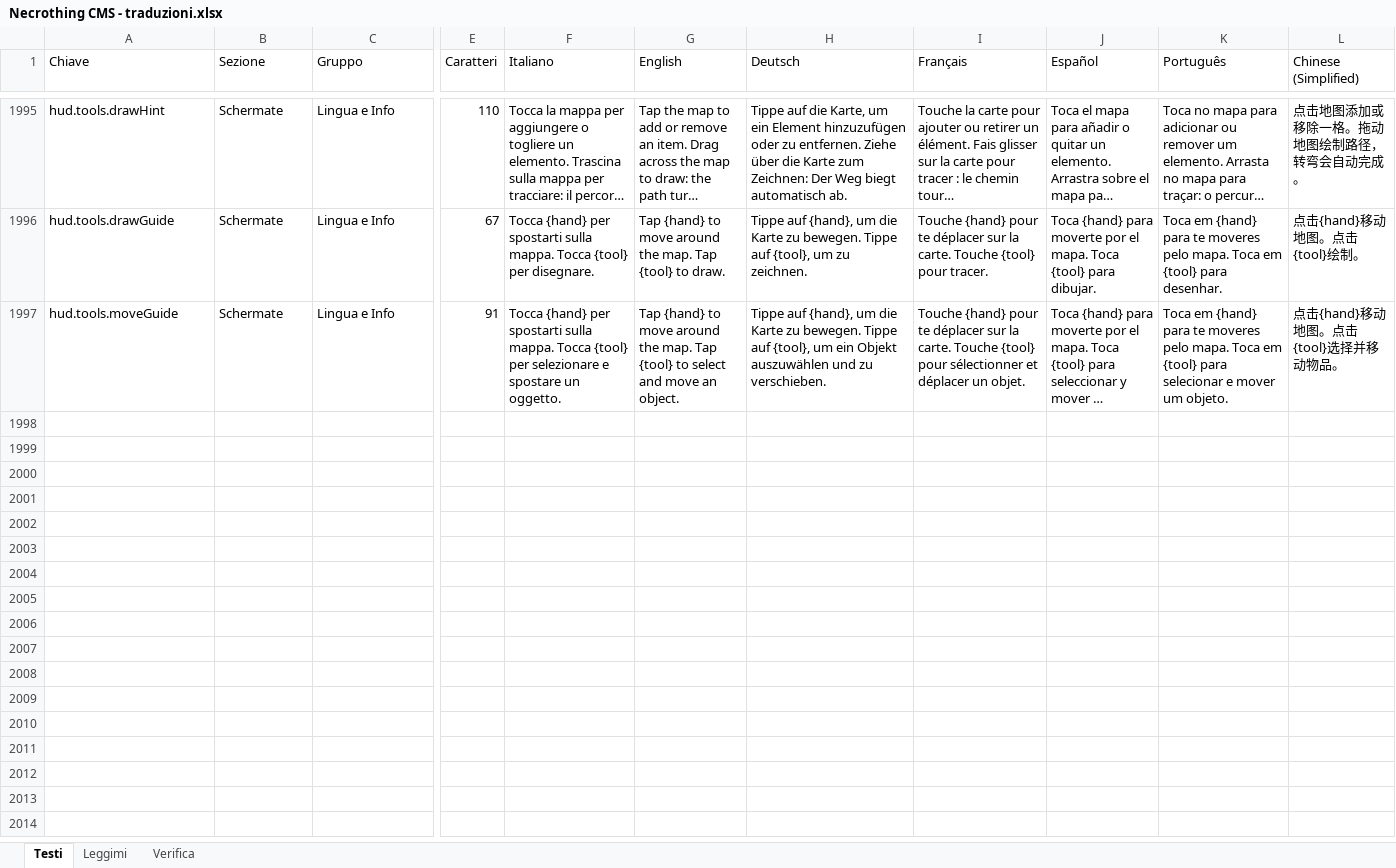
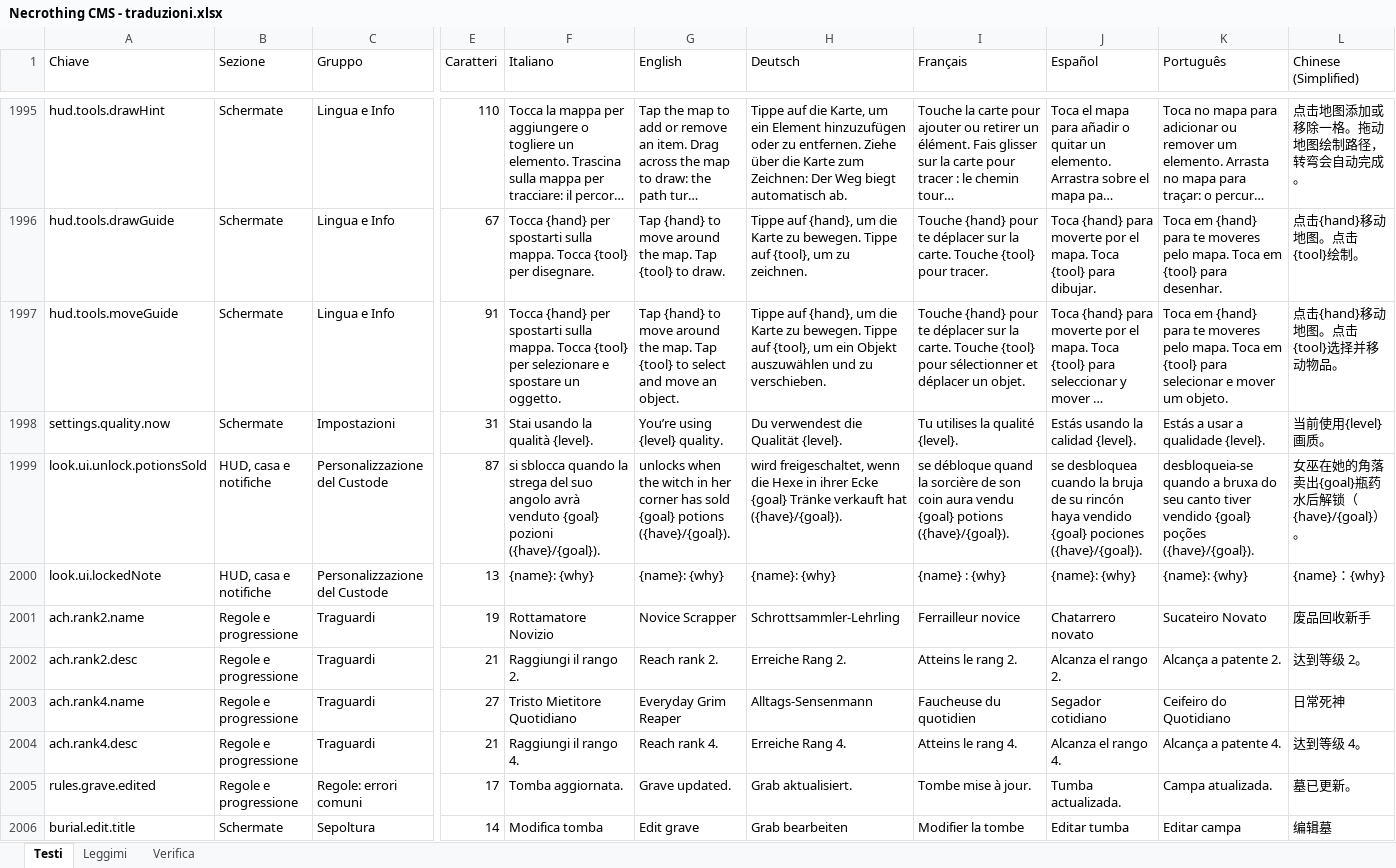
Before and after one commit to taiodoio/Necrothing, an Excel workbook: CMS/Necrothing CMS - traduzioni.xlsx, sheet Testi, drawn as a sheet; only a part is shown, gaps mark what is left out; long unchanged cells end in …; values as stored, in another font and other column widths than the file's, no cell formats; conditional formats not drawn; rows hold the shown columns only; the diff covers the shown part only; the diff names each change by its address in the sheet, - before the commit and + after, or states it on an @@ line.

```diff
--- a/CMS/Necrothing CMS - traduzioni.xlsx (sheet Testi)
+++ b/CMS/Necrothing CMS - traduzioni.xlsx (sheet Testi)
+row 1998: settings.quality.now | Schermate | Impostazioni | 31 | Stai usando la qualità {level}. | You’re using {level} quality. | Du verwendest die Qualität {level}. | Tu utilises la qualité {level}. | Estás usando la calidad {level}. | Estás a usar a qualidade {level}. | 当前使用{level}画质。
+row 1999: look.ui.unlock.potionsSold | HUD, casa e notifiche | Personalizzazione del Custode | 87 | si sblocca quando la strega del suo angolo avrà venduto {goal} pozioni ({have}/{goal}). | unlocks when the witch in her corner has sold {goal} potions ({have}/{goal}). | wird freigeschaltet, wenn die Hexe in ihrer Ecke {goal} Tränke verkauft hat ({have}/{goal}). | se débloque quand la sorcière de son coin aura vendu {goal} potions ({have}/{goal}). | se desbloquea cuando la bruja de su rincón haya vendido {goal} pociones ({have}/{goal}). | desbloqueia-se quando a bruxa do seu canto tiver vendido {goal} poções ({have}/{goal}). | 女巫在她的角落卖出{goal}瓶药水后解锁（{have}/{goal}）。
+row 2000: look.ui.lockedNote | HUD, casa e notifiche | Personalizzazione del Custode | 13 | {name}: {why} | {name}: {why} | {name}: {why} | {name} : {why} | {name}: {why} | {name}: {why} | {name}：{why}
+row 2001: ach.rank2.name | Regole e progressione | Traguardi | 19 | Rottamatore Novizio | Novice Scrapper | Schrottsammler-Lehrling | Ferrailleur novice | Chatarrero novato | Sucateiro Novato | 废品回收新手
+row 2002: ach.rank2.desc | Regole e progressione | Traguardi | 21 | Raggiungi il rango 2. | Reach rank 2. | Erreiche Rang 2. | Atteins le rang 2. | Alcanza el rango 2. | Alcança a patente 2. | 达到等级 2。
+row 2003: ach.rank4.name | Regole e progressione | Traguardi | 27 | Tristo Mietitore Quotidiano | Everyday Grim Reaper | Alltags-Sensenmann | Faucheuse du quotidien | Segador cotidiano | Ceifeiro do Quotidiano | 日常死神
+row 2004: ach.rank4.desc | Regole e progressione | Traguardi | 21 | Raggiungi il rango 4. | Reach rank 4. | Erreiche Rang 4. | Atteins le rang 4. | Alcanza el rango 4. | Alcança a patente 4. | 达到等级 4。
+row 2005: rules.grave.edited | Regole e progressione | Regole: errori comuni | 17 | Tomba aggiornata. | Grave updated. | Grab aktualisiert. | Tombe mise à jour. | Tumba actualizada. | Campa atualizada. | 墓已更新。
+row 2006: burial.edit.title | Schermate | Sepoltura | 14 | Modifica tomba | Edit grave | Grab bearbeiten | Modifier la tombe | Editar tumba | Editar campa | 编辑墓
```
Also changed, not shown: 28 added rows and 231 edited cells elsewhere in this sheet, cell formats, Production/docs/(Fase 4).xlsx, 40 other files.
